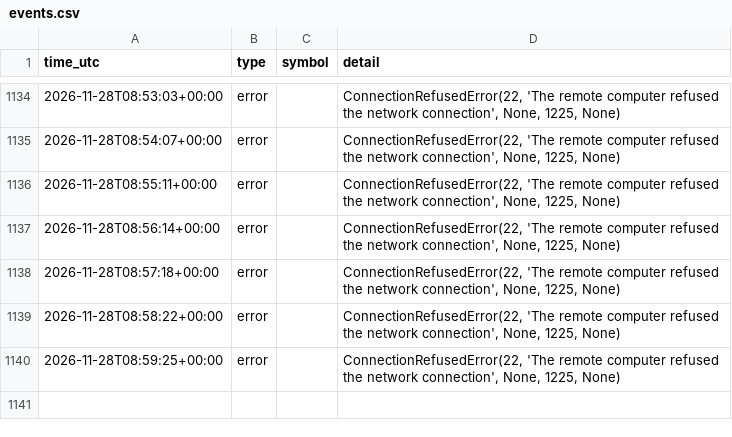
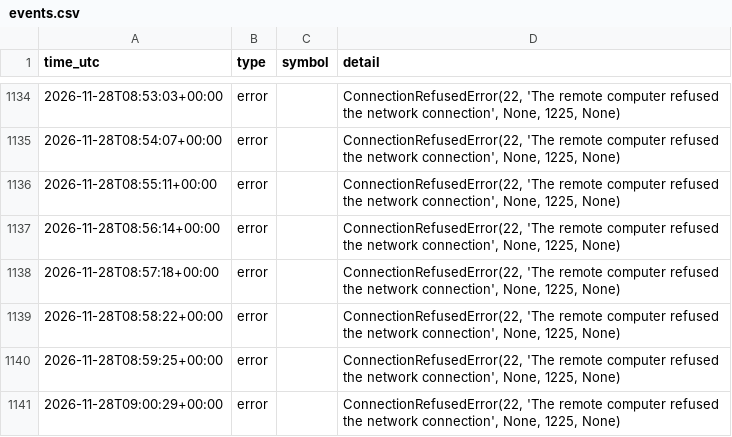
Before and after one commit to ProfDrTan/ibkr-options-income, a CSV file: data/live/events.csv, drawn as a sheet; only a part is shown, gaps mark what is left out.

Commit message:
discipline_bot journal update

```diff
--- a/data/live/events.csv
+++ b/data/live/events.csv
@@ -1140 +1140,2 @@ time_utc,type,symbol,detail
 2026-11-28T08:59:25+00:00,error,,"ConnectionRefusedError(22, 'The remote computer refused the network connection', None, 1225, None)"
+2026-11-28T09:00:29+00:00,error,,"ConnectionRefusedError(22, 'The remote computer refused the network connection', None, 1225, None)"
```
